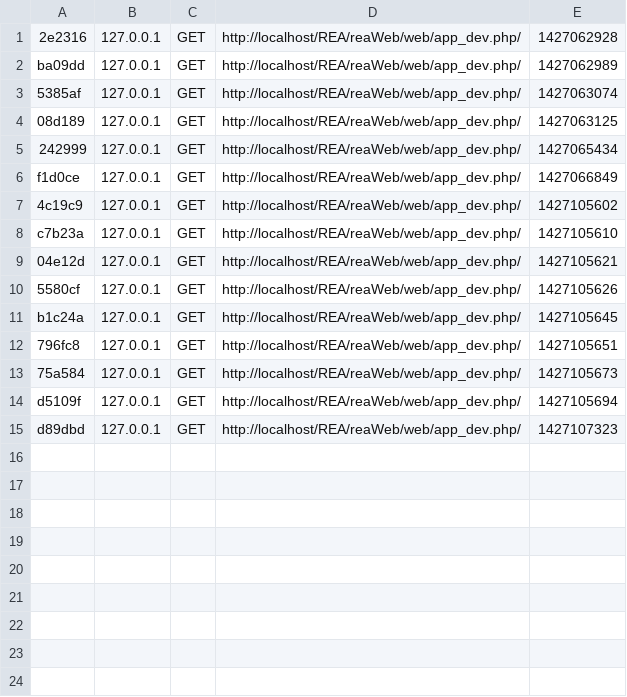
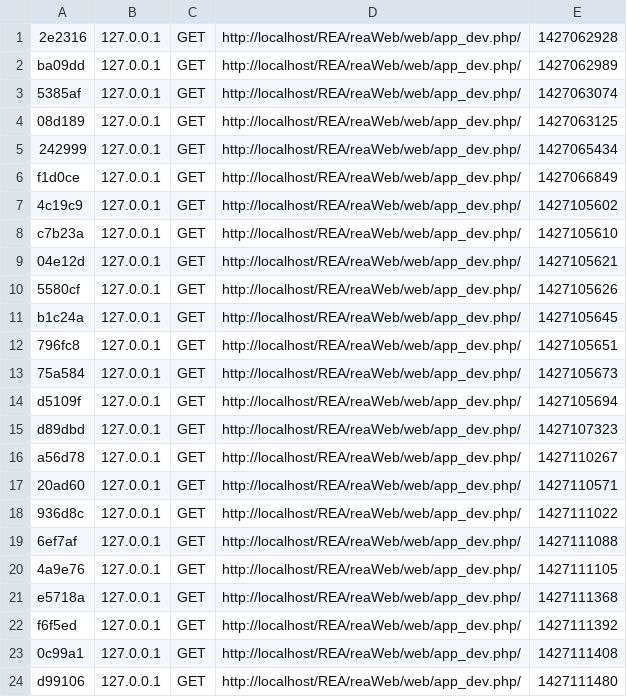
Before and after one commit to jumperTn/reaWeb, a CSV file: app/cache/dev/profiler/index.csv, drawn as a sheet; the diff names each change by its address in the sheet, - before the commit and + after, or states it on an @@ line.

```diff
--- a/app/cache/dev/profiler/index.csv
+++ b/app/cache/dev/profiler/index.csv
+row 16: a56d78 | 127.0.0.1 | GET | http://localhost/REA/reaWeb/web/app_dev.php/ | 1427110267
+row 17: 20ad60 | 127.0.0.1 | GET | http://localhost/REA/reaWeb/web/app_dev.php/ | 1427110571
+row 18: 936d8c | 127.0.0.1 | GET | http://localhost/REA/reaWeb/web/app_dev.php/ | 1427111022
+row 19: 6ef7af | 127.0.0.1 | GET | http://localhost/REA/reaWeb/web/app_dev.php/ | 1427111088
+row 20: 4a9e76 | 127.0.0.1 | GET | http://localhost/REA/reaWeb/web/app_dev.php/ | 1427111105
+row 21: e5718a | 127.0.0.1 | GET | http://localhost/REA/reaWeb/web/app_dev.php/ | 1427111368
+row 22: f6f5ed | 127.0.0.1 | GET | http://localhost/REA/reaWeb/web/app_dev.php/ | 1427111392
+row 23: 0c99a1 | 127.0.0.1 | GET | http://localhost/REA/reaWeb/web/app_dev.php/ | 1427111408
+row 24: d99106 | 127.0.0.1 | GET | http://localhost/REA/reaWeb/web/app_dev.php/ | 1427111480
```
Also changed, not shown: 17 other files.
